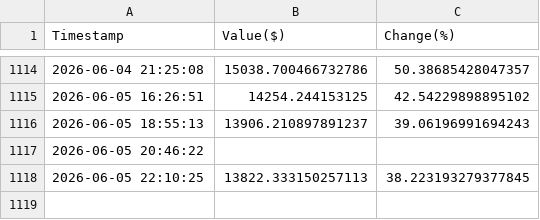
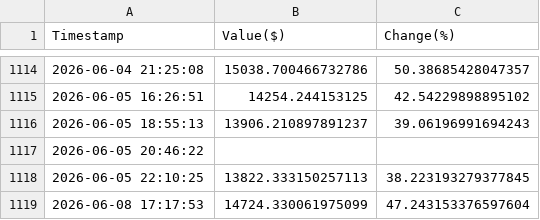
Before and after one commit to borawskiD/AI_STOCK_BOT, a CSV file: results/history_AI_STATIC.csv, drawn as a sheet; only a part is shown, gaps mark what is left out.

Commit message:
Auto updated portfolio values (Mon Jun  8 17:18:00 UTC 2026)

```diff
--- a/results/history_AI_STATIC.csv
+++ b/results/history_AI_STATIC.csv
@@ -1118 +1118,2 @@ Timestamp,Value($),Change(%)
 2026-06-05 22:10:25,13822.333150257113,38.223193279377845
+2026-06-08 17:17:53,14724.330061975099,47.243153376597604
```
Also changed, not shown: results/history_AI_REGULAR.csv, results/history_AI_TRIGGER.csv, 7 other files.
